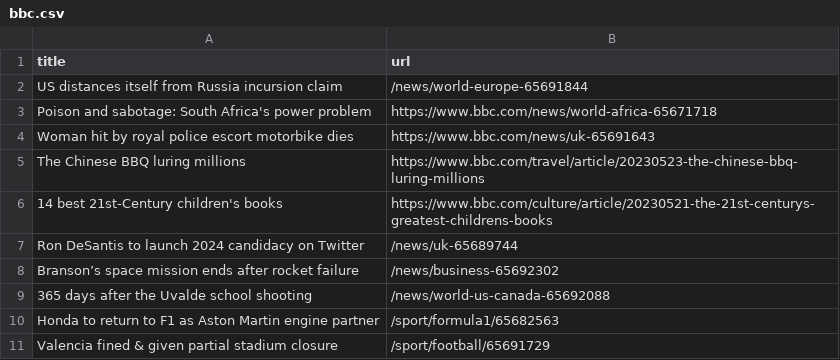
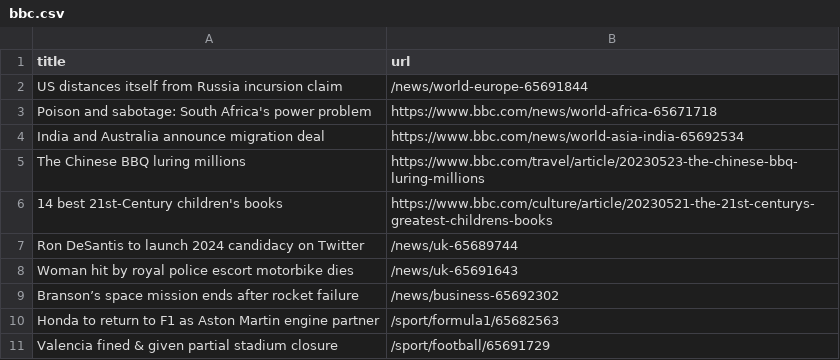
Before and after one commit to amanda-chn/automatic-scraper-bbc, a CSV file: bbc.csv, drawn as a sheet; only a part is shown.

```diff
--- a/bbc.csv
+++ b/bbc.csv
@@ -3,3 +3,3 @@ US distances itself from Russia incursion claim,/news/world-europe-65691844
 Poison and sabotage: South Africa's power problem,https://www.bbc.com/news/world-africa-65671718
-Woman hit by royal police escort motorbike dies,https://www.bbc.com/news/uk-65691643
+India and Australia announce migration deal,https://www.bbc.com/news/world-asia-india-65692534
 The Chinese BBQ luring millions,https://www.bbc.com/travel/article/20230523-the-chinese-bbq-luring-millions
@@ -7,4 +7,4 @@ The Chinese BBQ luring millions,https://www.bbc.com/travel/article/20230523-the-
 Ron DeSantis to launch 2024 candidacy on Twitter,/news/uk-65689744
+Woman hit by royal police escort motorbike dies,/news/uk-65691643
 Branson’s space mission ends after rocket failure,/news/business-65692302
-365 days after the Uvalde school shooting,/news/world-us-canada-65692088
 Honda to return to F1 as Aston Martin engine partner,/sport/formula1/65682563
```
